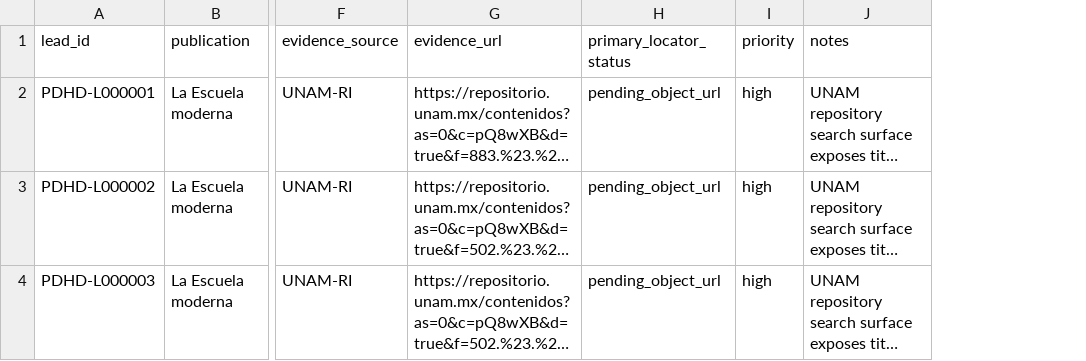
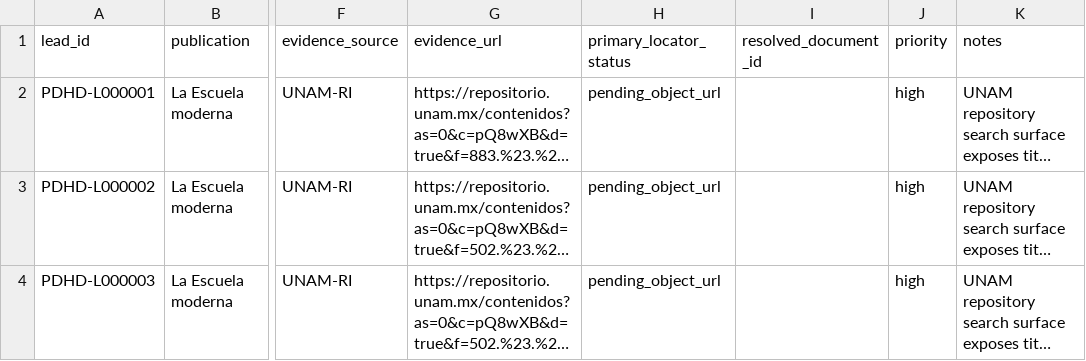
Before and after one commit to fersandovalgtz/practica-docente-historica-digital, a CSV file: data/catalog/issue_leads.csv, drawn as a sheet; only a part is shown, gaps mark what is left out; long unchanged cells end in …; the diff covers the shown part only; the diff names each change by its address in the sheet, - before the commit and + after, or states it on an @@ line.

Commit message:
Reconcile resolved leads and expand regional issue queue

```diff
--- a/data/catalog/issue_leads.csv
+++ b/data/catalog/issue_leads.csv
+column I (resolved_document_id), empty
```
Also changed, not shown: 4 added rows and 5 edited cells elsewhere in this file.
